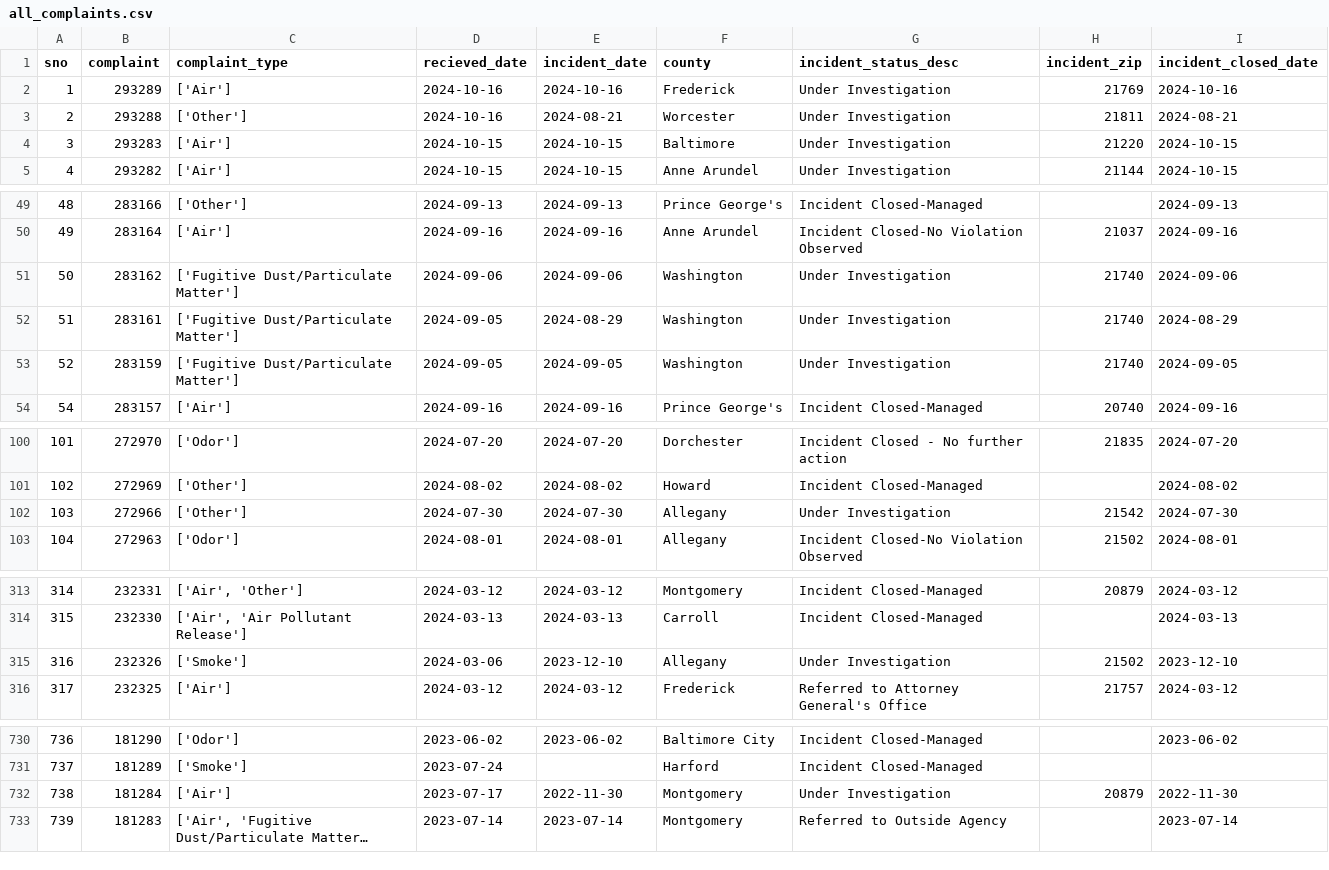
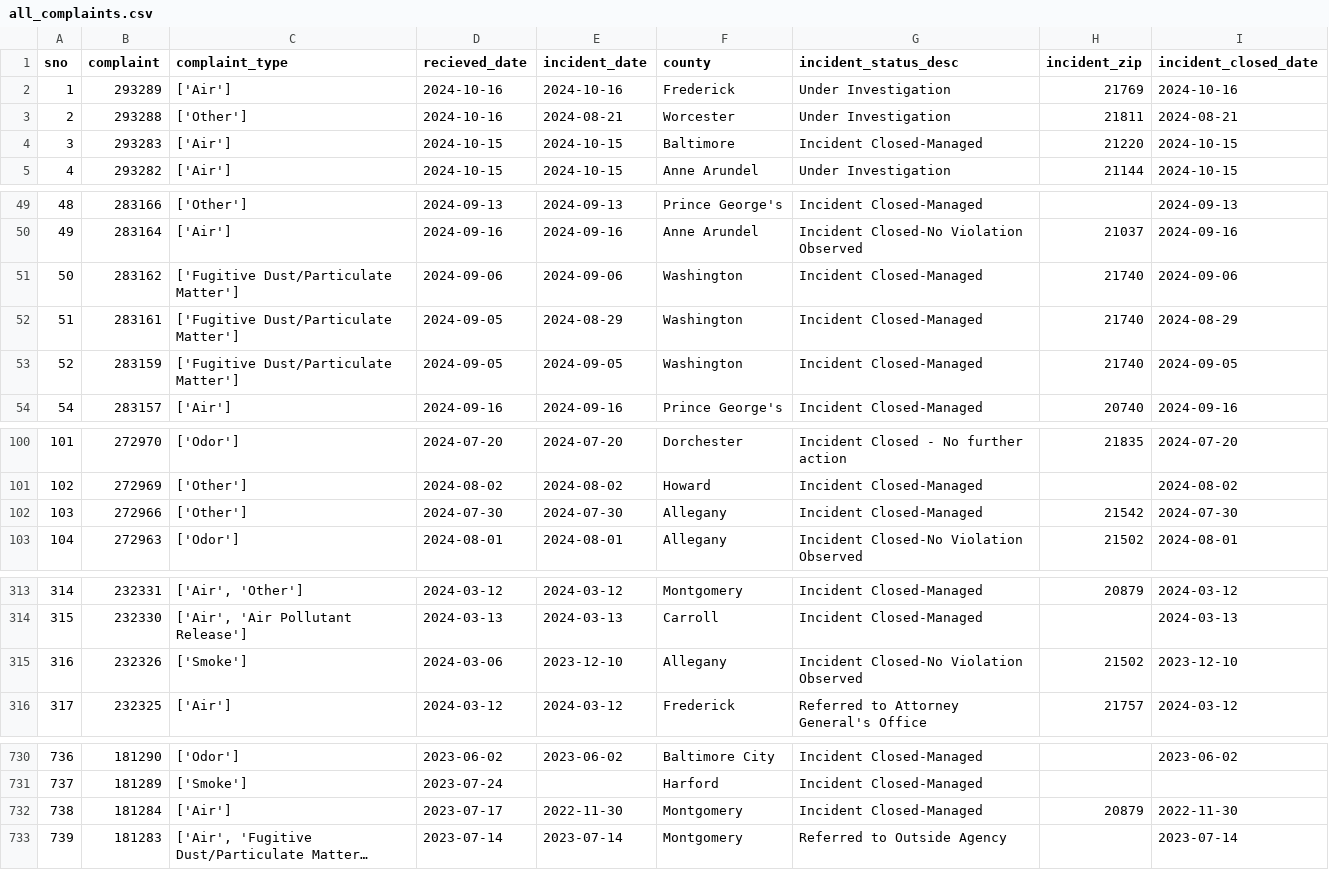
Before and after one commit to gguerrei/live-nicar-pipeline, a CSV file: exported_data/all_complaints.csv, drawn as a sheet; only a part is shown, gaps mark what is left out; long unchanged cells end in …; the diff names each change by its address in the sheet, - before the commit and + after, or states it on an @@ line.

Commit message:
Automated commit from GitHub Actions

```diff
--- a/exported_data/all_complaints.csv
+++ b/exported_data/all_complaints.csv
-G4 (incident_status_desc): Under Investigation
+G4 (incident_status_desc): Incident Closed-Managed
-G51:G53 (incident_status_desc): Under Investigation
+G51:G53 (incident_status_desc): Incident Closed-Managed
-G102 (incident_status_desc): Under Investigation
+G102 (incident_status_desc): Incident Closed-Managed
-G315 (incident_status_desc): Under Investigation
+G315 (incident_status_desc): Incident Closed-No Violation Observed
-G732 (incident_status_desc): Under Investigation
+G732 (incident_status_desc): Incident Closed-Managed
```
